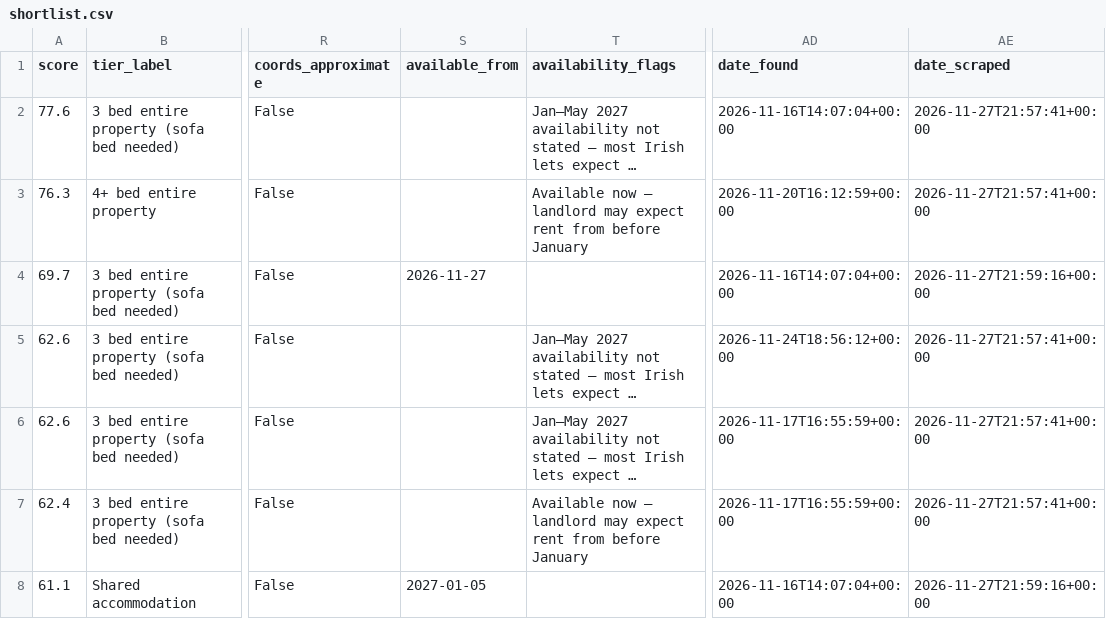
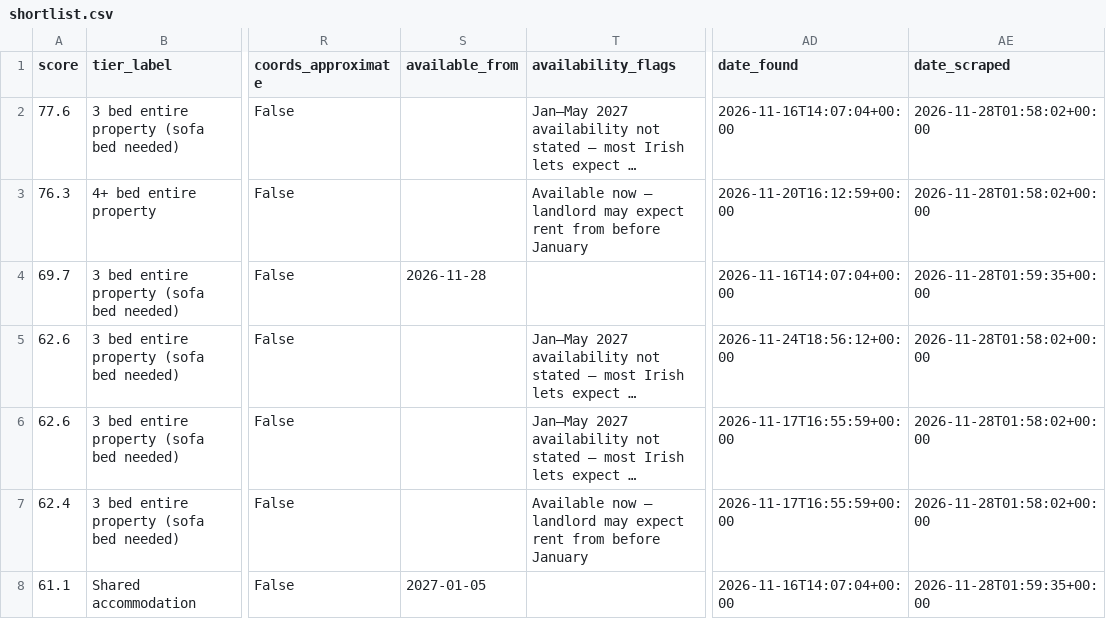
Before and after one commit to Patrick0shea/rentScraper, a CSV file: shortlist.csv, drawn as a sheet; only a part is shown, gaps mark what is left out; long unchanged cells end in …; the diff covers the shown part only; the diff names each change by its address in the sheet, - before the commit and + after, or states it on an @@ line.

```diff
--- a/shortlist.csv
+++ b/shortlist.csv
-AE2:AE3 (date_scraped): 2026-11-27T21:57:41+00:00
+AE2:AE3 (date_scraped): 2026-11-28T01:58:02+00:00
-S4 (available_from): 2026-11-27
+S4 (available_from): 2026-11-28
-AE4 (date_scraped): 2026-11-27T21:59:16+00:00
+AE4 (date_scraped): 2026-11-28T01:59:35+00:00
-AE5:AE7 (date_scraped): 2026-11-27T21:57:41+00:00
+AE5:AE7 (date_scraped): 2026-11-28T01:58:02+00:00
-AE8 (date_scraped): 2026-11-27T21:59:16+00:00
+AE8 (date_scraped): 2026-11-28T01:59:35+00:00
```
Also changed, not shown: 103 edited cells elsewhere in this file, 6 other files.
